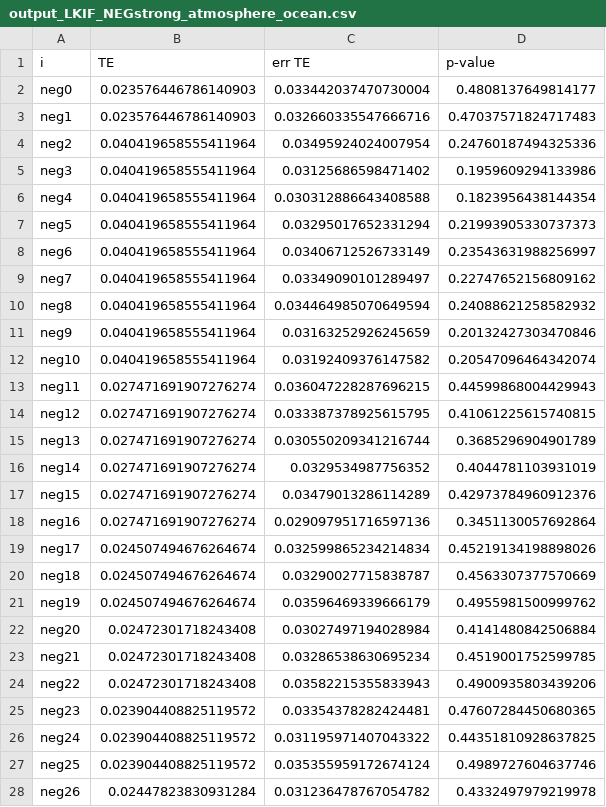
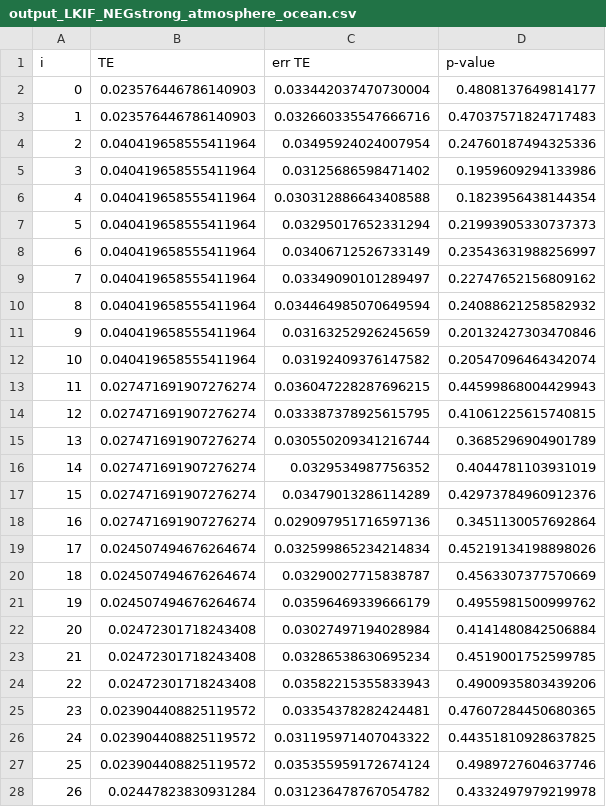
Before and after one commit to zelk-oss/MSc, a CSV file: 36_variables/liang_subsystems/batch_log_lag/files_for_plot/output_LKIF_NEGstrong_atmosphere_ocean.csv, drawn as a sheet; only a part is shown; the diff covers the shown part only.

```diff
--- a/36_variables/liang_subsystems/batch_log_lag/files_for_plot/output_LKIF_NEGstrong_atmosphere_ocean.csv
+++ b/36_variables/liang_subsystems/batch_log_lag/files_for_plot/output_LKIF_NEGstrong_atmosphere_ocean.csv
@@ -1,28 +1,28 @@
 i,TE,err TE,p-value
-neg0,0.023576446786140903,0.033442037470730004,0.4808137649814177
-neg1,0.023576446786140903,0.032660335547666716,0.47037571824717483
-neg2,0.040419658555411964,0.03495924024007954,0.24760187494325336
-neg3,0.040419658555411964,0.03125686598471402,0.1959609294133986
-neg4,0.040419658555411964,0.030312886643408588,0.1823956438144354
-neg5,0.040419658555411964,0.03295017652331294,0.21993905330737373
-neg6,0.040419658555411964,0.03406712526733149,0.23543631988256997
-neg7,0.040419658555411964,0.03349090101289497,0.22747652156809162
-neg8,0.040419658555411964,0.034464985070649594,0.24088621258582932
-neg9,0.040419658555411964,0.03163252926245659,0.20132427303470846
-neg10,0.040419658555411964,0.03192409376147582,0.20547096464342074
-neg11,0.027471691907276274,0.036047228287696215,0.44599868004429943
-neg12,0.027471691907276274,0.033387378925615795,0.41061225615740815
-neg13,0.027471691907276274,0.030550209341216744,0.3685296904901789
-neg14,0.027471691907276274,0.0329534987756352,0.4044781103931019
-neg15,0.027471691907276274,0.03479013286114289,0.42973784960912376
-neg16,0.027471691907276274,0.029097951716597136,0.3451130057692864
-neg17,0.024507494676264674,0.032599865234214834,0.45219134198898026
-neg18,0.024507494676264674,0.03290027715838787,0.4563307377570669
-neg19,0.024507494676264674,0.03596469339666179,0.4955981500999762
-neg20,0.02472301718243408,0.03027497194028984,0.4141480842506884
-neg21,0.02472301718243408,0.03286538630695234,0.4519001752599785
-neg22,0.02472301718243408,0.03582215355833943,0.4900935803439206
-neg23,0.023904408825119572,0.03354378282424481,0.47607284450680365
-neg24,0.023904408825119572,0.031195971407043322,0.44351810928637825
-neg25,0.023904408825119572,0.035355959172674124,0.4989727604637746
-neg26,0.02447823830931284,0.031236478767054782,0.4332497979219978
+0,0.023576446786140903,0.033442037470730004,0.4808137649814177
+1,0.023576446786140903,0.032660335547666716,0.47037571824717483
+2,0.040419658555411964,0.03495924024007954,0.24760187494325336
+3,0.040419658555411964,0.03125686598471402,0.1959609294133986
+4,0.040419658555411964,0.030312886643408588,0.1823956438144354
+5,0.040419658555411964,0.03295017652331294,0.21993905330737373
+6,0.040419658555411964,0.03406712526733149,0.23543631988256997
+7,0.040419658555411964,0.03349090101289497,0.22747652156809162
+8,0.040419658555411964,0.034464985070649594,0.24088621258582932
+9,0.040419658555411964,0.03163252926245659,0.20132427303470846
+10,0.040419658555411964,0.03192409376147582,0.20547096464342074
+11,0.027471691907276274,0.036047228287696215,0.44599868004429943
+12,0.027471691907276274,0.033387378925615795,0.41061225615740815
+13,0.027471691907276274,0.030550209341216744,0.3685296904901789
+14,0.027471691907276274,0.0329534987756352,0.4044781103931019
+15,0.027471691907276274,0.03479013286114289,0.42973784960912376
+16,0.027471691907276274,0.029097951716597136,0.3451130057692864
+17,0.024507494676264674,0.032599865234214834,0.45219134198898026
+18,0.024507494676264674,0.03290027715838787,0.4563307377570669
+19,0.024507494676264674,0.03596469339666179,0.4955981500999762
+20,0.02472301718243408,0.03027497194028984,0.4141480842506884
+21,0.02472301718243408,0.03286538630695234,0.4519001752599785
+22,0.02472301718243408,0.03582215355833943,0.4900935803439206
+23,0.023904408825119572,0.03354378282424481,0.47607284450680365
+24,0.023904408825119572,0.031195971407043322,0.44351810928637825
+25,0.023904408825119572,0.035355959172674124,0.4989727604637746
+26,0.02447823830931284,0.031236478767054782,0.4332497979219978
```
Also changed, not shown: 74 edited cells elsewhere in this file, 36_variables/liang_subsystems/batch_log_avg/plot/output_LKIF_strong_atmosphere_ocean.csv, 36_variables/liang_subsystems/batch_log_lag/files_for_plot/output_LKIF_NEGstrong_ocean_atmosphere.csv, 15 other files.
